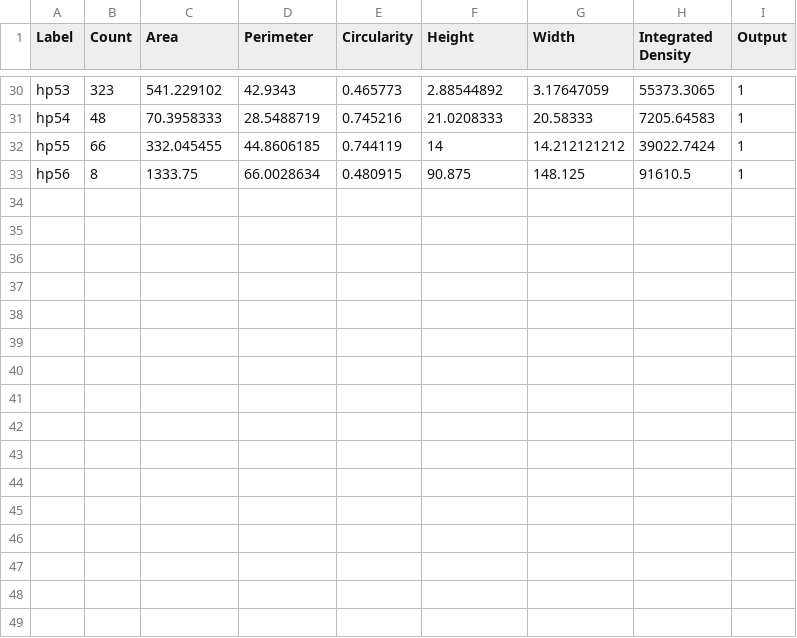
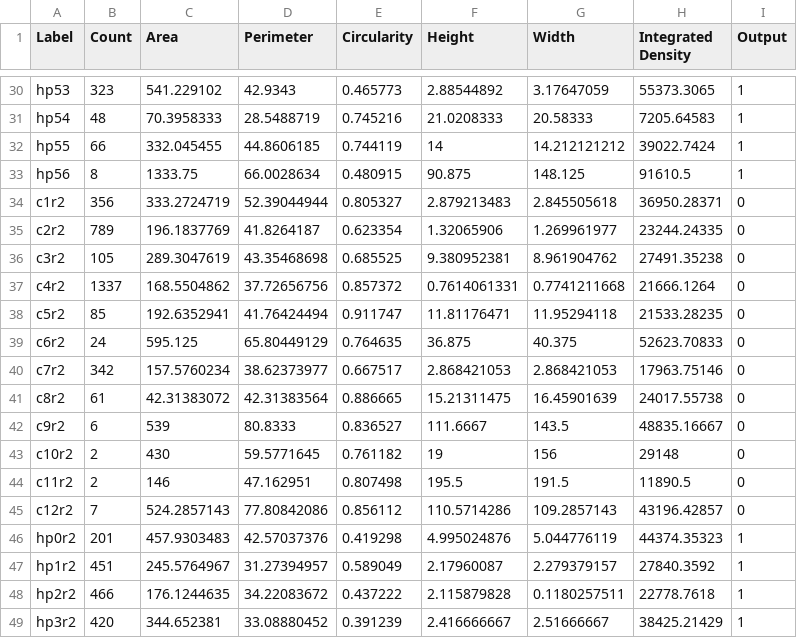
Before and after one commit to anna-poghosyan2/Blood-Spatters, a CSV file: data/example.csv, drawn as a sheet; only a part is shown, gaps mark what is left out; the diff names each change by its address in the sheet, - before the commit and + after, or states it on an @@ line.

```diff
--- a/data/example.csv
+++ b/data/example.csv
+row 34: c1r2 | 356 | 333.2724719 | 52.39044944 | 0.805327 | 2.879213483 | 2.845505618 | 36950.28371 | 0
+row 35: c2r2 | 789 | 196.1837769 | 41.8264187 | 0.623354 | 1.32065906 | 1.269961977 | 23244.24335 | 0
+row 36: c3r2 | 105 | 289.3047619 | 43.35468698 | 0.685525 | 9.380952381 | 8.961904762 | 27491.35238 | 0
+row 37: c4r2 | 1337 | 168.5504862 | 37.72656756 | 0.857372 | 0.7614061331 | 0.7741211668 | 21666.1264 | 0
+row 38: c5r2 | 85 | 192.6352941 | 41.76424494 | 0.911747 | 11.81176471 | 11.95294118 | 21533.28235 | 0
+row 39: c6r2 | 24 | 595.125 | 65.80449129 | 0.764635 | 36.875 | 40.375 | 52623.70833 | 0
+row 40: c7r2 | 342 | 157.5760234 | 38.62373977 | 0.667517 | 2.868421053 | 2.868421053 | 17963.75146 | 0
+row 41: c8r2 | 61 | 42.31383072 | 42.31383564 | 0.886665 | 15.21311475 | 16.45901639 | 24017.55738 | 0
+row 42: c9r2 | 6 | 539 | 80.8333 | 0.836527 | 111.6667 | 143.5 | 48835.16667 | 0
+row 43: c10r2 | 2 | 430 | 59.5771645 | 0.761182 | 19 | 156 | 29148 | 0
+row 44: c11r2 | 2 | 146 | 47.162951 | 0.807498 | 195.5 | 191.5 | 11890.5 | 0
+row 45: c12r2 | 7 | 524.2857143 | 77.80842086 | 0.856112 | 110.5714286 | 109.2857143 | 43196.42857 | 0
+row 46: hp0r2 | 201 | 457.9303483 | 42.57037376 | 0.419298 | 4.995024876 | 5.044776119 | 44374.35323 | 1
+row 47: hp1r2 | 451 | 245.5764967 | 31.27394957 | 0.589049 | 2.17960087 | 2.279379157 | 27840.3592 | 1
+row 48: hp2r2 | 466 | 176.1244635 | 34.22083672 | 0.437222 | 2.115879828 | 0.1180257511 | 22778.7618 | 1
+row 49: hp3r2 | 420 | 344.652381 | 33.08880452 | 0.391239 | 2.416666667 | 2.51666667 | 38425.21429 | 1
```
Also changed, not shown: 1 other file.
